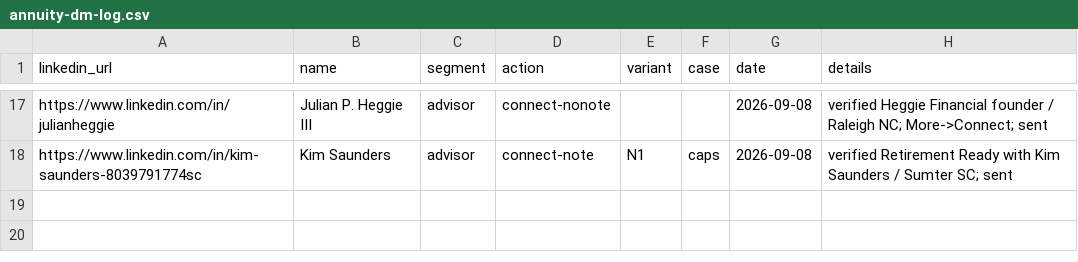
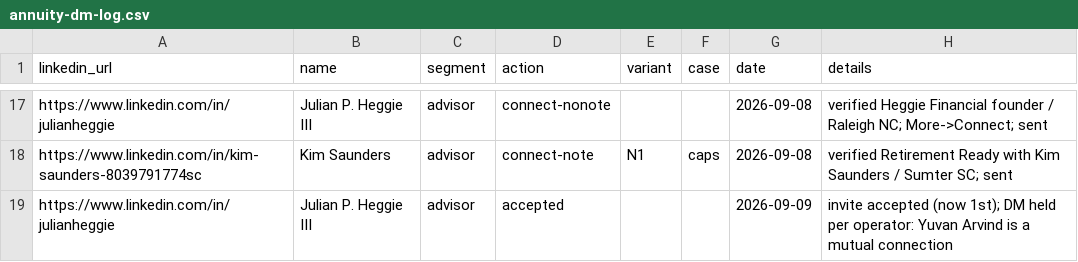
Before and after one commit to varunsathyanarayanan-1515/Outreach, a CSV file: context_docs/annuity/annuity-dm-log.csv, drawn as a sheet; only a part is shown, gaps mark what is left out.

```diff
--- a/context_docs/annuity/annuity-dm-log.csv
+++ b/context_docs/annuity/annuity-dm-log.csv
@@ -18 +18,2 @@ https://www.linkedin.com/in/julianheggie,Julian P. Heggie III,advisor,connect-no
 https://www.linkedin.com/in/kim-saunders-8039791774sc,Kim Saunders,advisor,connect-note,N1,caps,2026-09-08,verified Retirement Ready with Kim Saunders / Sumter SC; sent
+https://www.linkedin.com/in/julianheggie,Julian P. Heggie III,advisor,accepted,,,2026-09-09,invite accepted (now 1st); DM held per operator: Yuvan Arvind is a mutual connection
```
